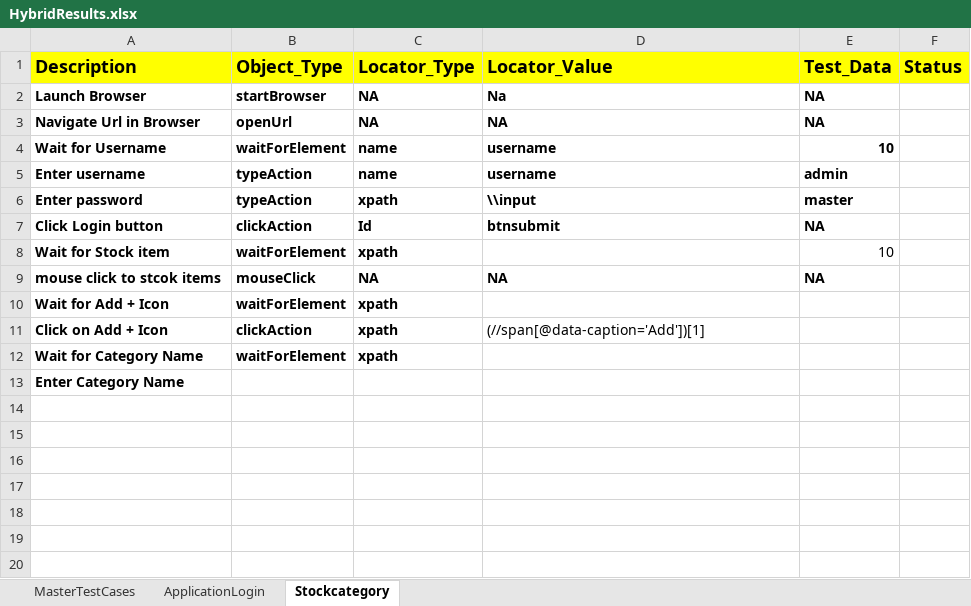
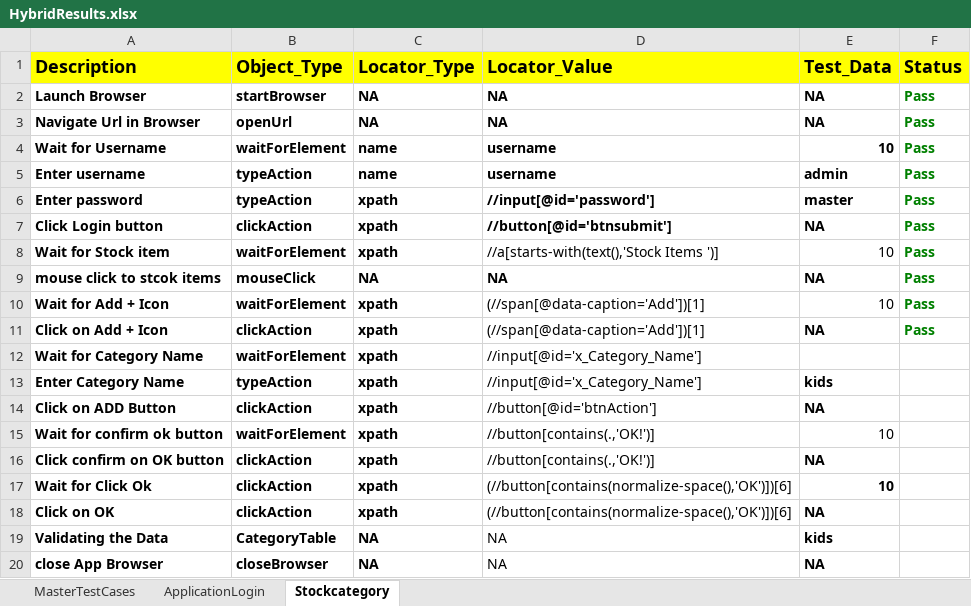
Before and after one commit to Durgapuna/LiveERP, an Excel workbook: FileOutput/HybridResults.xlsx, sheet Stockcategory, drawn as a sheet; values as stored, in another font and other column widths than the file's, no borders; the diff names each change by its address in the sheet, - before the commit and + after, or states it on an @@ line.

```diff
--- a/FileOutput/HybridResults.xlsx (sheet Stockcategory)
+++ b/FileOutput/HybridResults.xlsx (sheet Stockcategory)
-D2 (Locator_Value): Na
+D2 (Locator_Value): NA
-F2:F11 (Status): (empty)
+F2:F11 (Status): Pass
-D6 (Locator_Value): \\input
+D6 (Locator_Value): //input[@id='password']
-C7 (Locator_Type): Id
+C7 (Locator_Type): xpath
-D7 (Locator_Value): btnsubmit
+D7 (Locator_Value): //button[@id='btnsubmit']
-D8 (Locator_Value): (empty)
+D8 (Locator_Value): //a[starts-with(text(),'Stock Items ')]
-D10 (Locator_Value): (empty)
+D10 (Locator_Value): (//span[@data-caption='Add'])[1]
-E10 (Test_Data): (empty)
+E10 (Test_Data): 10
-E11 (Test_Data): (empty)
+E11 (Test_Data): NA
-D12:D13 (Locator_Value): (empty)
+D12:D13 (Locator_Value): //input[@id='x_Category_Name']
-B13 (Object_Type): (empty)
+B13 (Object_Type): typeAction
-C13 (Locator_Type): (empty)
+C13 (Locator_Type): xpath
-E13 (Test_Data): (empty)
+E13 (Test_Data): kids
+row 14: Click on ADD Button | clickAction | xpath | //button[@id='btnAction'] | NA
+row 15: Wait for confirm ok button | waitForElement | xpath | //button[contains(.,'OK!')] | 10
+row 16: Click confirm on OK button | clickAction | xpath | //button[contains(.,'OK!')] | NA
+row 17: Wait for Click Ok | clickAction | xpath | (//button[contains(normalize-space(),'OK')])[6] | 10
+row 18: Click on OK | clickAction | xpath | (//button[contains(normalize-space(),'OK')])[6] | NA
+row 19: Validating the Data | CategoryTable | NA | NA | kids
+row 20: close App Browser | closeBrowser | NA | NA | NA
```
Also changed, not shown: sheet ApplicationLogin, sheet MasterTestCases, FileInput/DataEngine.xlsx, 16 other files.
